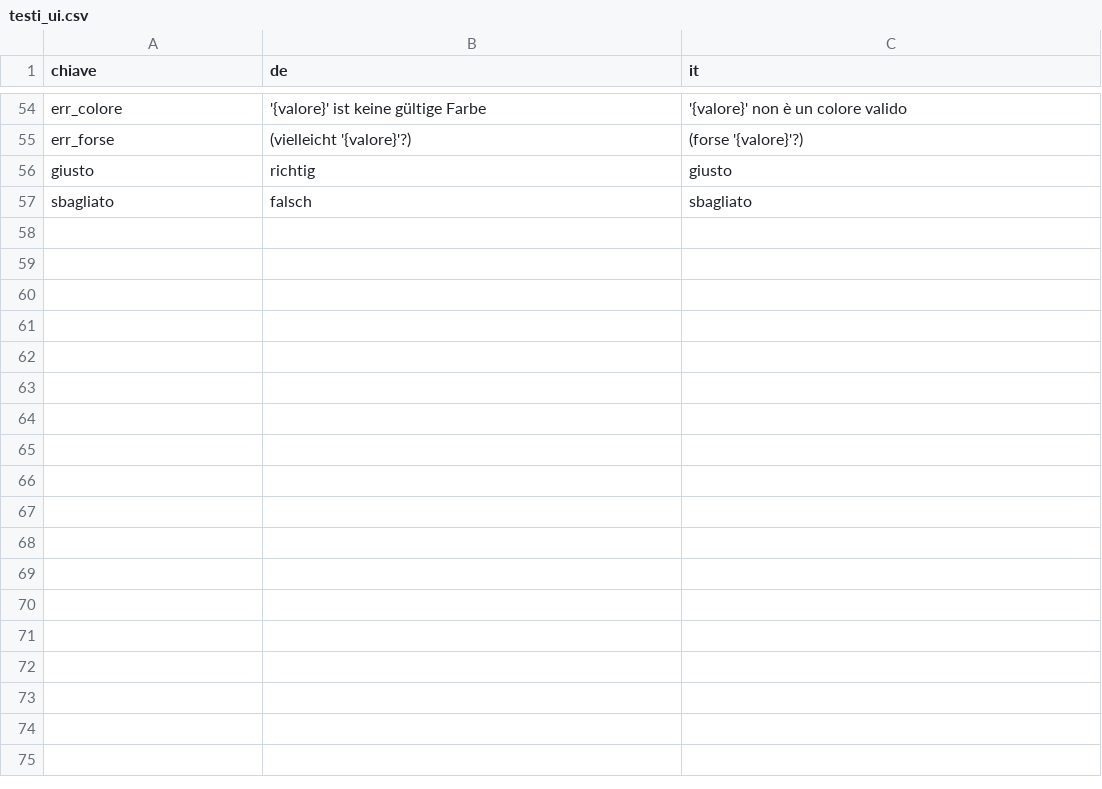
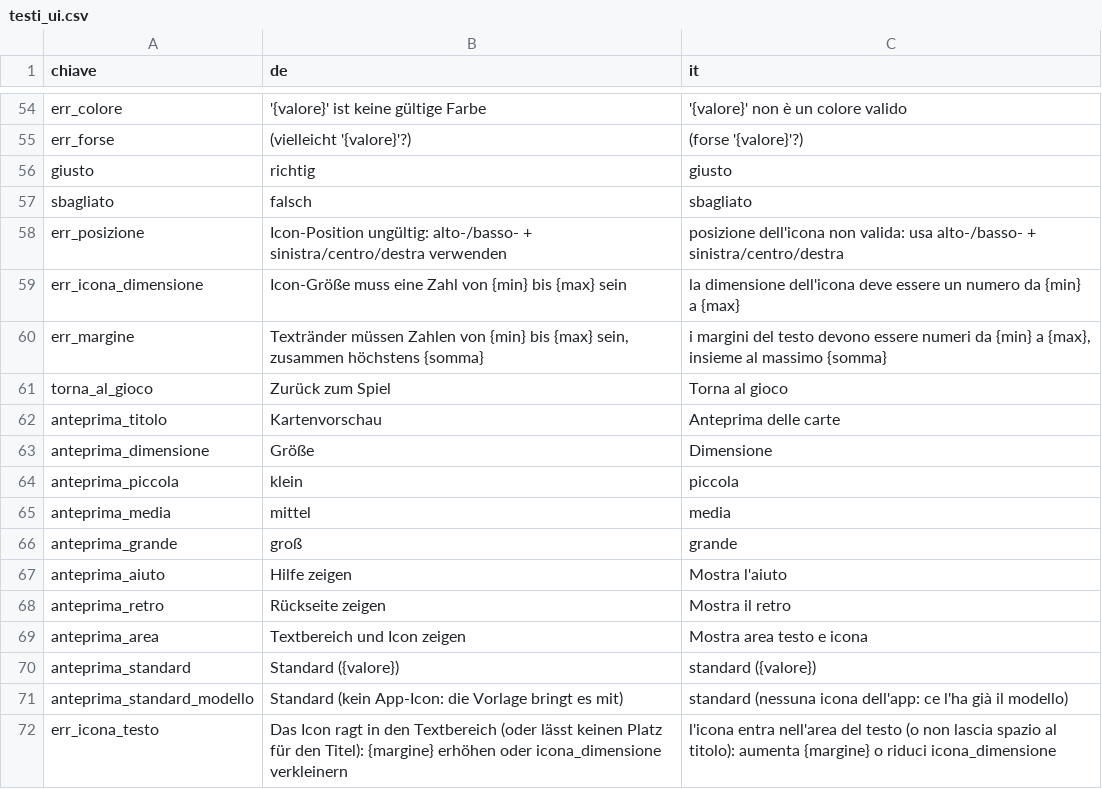
Before and after one commit to abdelhamidzoghlamii-ui/Tutte-le-Strade-parlano-italiano, a CSV file: data/testi_ui.csv, drawn as a sheet; only a part is shown, gaps mark what is left out; the diff names each change by its address in the sheet, - before the commit and + after, or states it on an @@ line.

```diff
--- a/data/testi_ui.csv
+++ b/data/testi_ui.csv
+row 58: err_posizione | Icon-Position ungültig: alto-/basso- + sinistra/centro/destra verwenden | posizione dell'icona non valida: usa alto-/basso- + sinistra/centro/destra
+row 59: err_icona_dimensione | Icon-Größe muss eine Zahl von {min} bis {max} sein | la dimensione dell'icona deve essere un numero da {min} a {max}
+row 60: err_margine | Textränder müssen Zahlen von {min} bis {max} sein, zusammen höchstens {somma} | i margini del testo devono essere numeri da {min} a {max}, insieme al massimo {somma}
+row 61: torna_al_gioco | Zurück zum Spiel | Torna al gioco
+row 62: anteprima_titolo | Kartenvorschau | Anteprima delle carte
+row 63: anteprima_dimensione | Größe | Dimensione
+row 64: anteprima_piccola | klein | piccola
+row 65: anteprima_media | mittel | media
+row 66: anteprima_grande | groß | grande
+row 67: anteprima_aiuto | Hilfe zeigen | Mostra l'aiuto
+row 68: anteprima_retro | Rückseite zeigen | Mostra il retro
+row 69: anteprima_area | Textbereich und Icon zeigen | Mostra area testo e icona
+row 70: anteprima_standard | Standard ({valore}) | standard ({valore})
+row 71: anteprima_standard_modello | Standard (kein App-Icon: die Vorlage bringt es mit) | standard (nessuna icona dell'app: ce l'ha già il modello)
+row 72: err_icona_testo | Das Icon ragt in den Textbereich (oder lässt keinen Platz für den Titel): {margine} erhöhen oder icona_dimensione verkleinern | l'icona entra nell'area del testo (o non lascia spazio al titolo): aumenta {margine} o riduci icona_dimensione
```
Also changed, not shown: data/sfide.csv, 17 other files.
